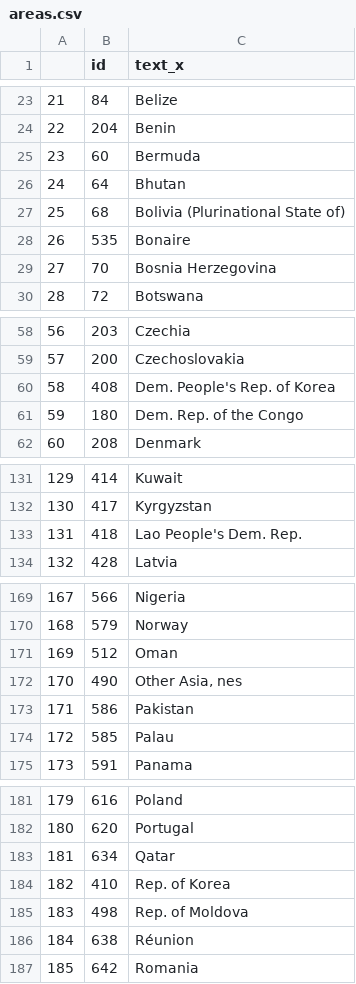
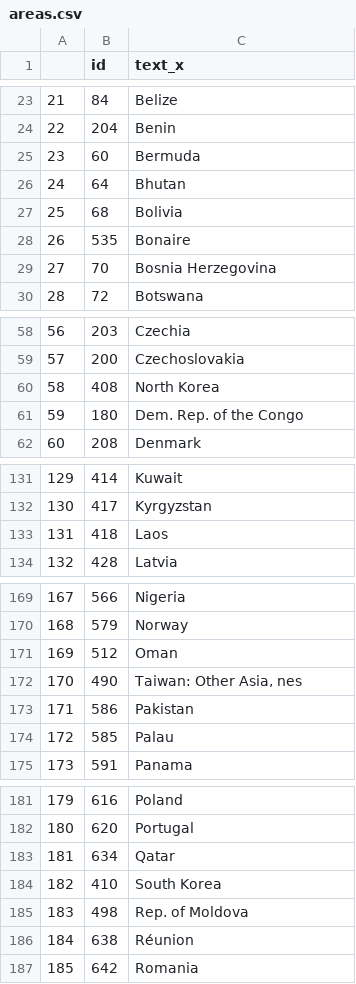
Before and after one commit to arshsinghphd/forcedlaborrisk.github.io, a CSV file: data/areas.csv, drawn as a sheet; only a part is shown, gaps mark what is left out.

Commit message:
Update areas.csv
Made country names parlance.

```diff
--- a/data/areas.csv
+++ b/data/areas.csv
@@ -26,3 +26,3 @@
 24,64,Bhutan
-25,68,Bolivia (Plurinational State of)
+25,68,Bolivia
 26,535,Bonaire
@@ -59,3 +59,3 @@
 57,200,Czechoslovakia
-58,408,Dem. People's Rep. of Korea
+58,408,"North Korea"
 59,180,Dem. Rep. of the Congo
@@ -132,3 +132,3 @@
 130,417,Kyrgyzstan
-131,418,Lao People's Dem. Rep.
+131,418,Laos
 132,428,Latvia
@@ -171,3 +171,3 @@
 169,512,Oman
-170,490,"Other Asia, nes"
+170,490,"Taiwan: Other Asia, nes"
 171,586,Pakistan
@@ -183,3 +183,3 @@
 181,634,Qatar
-182,410,Rep. of Korea
+182,410,"South Korea"
 183,498,Rep. of Moldova
```
